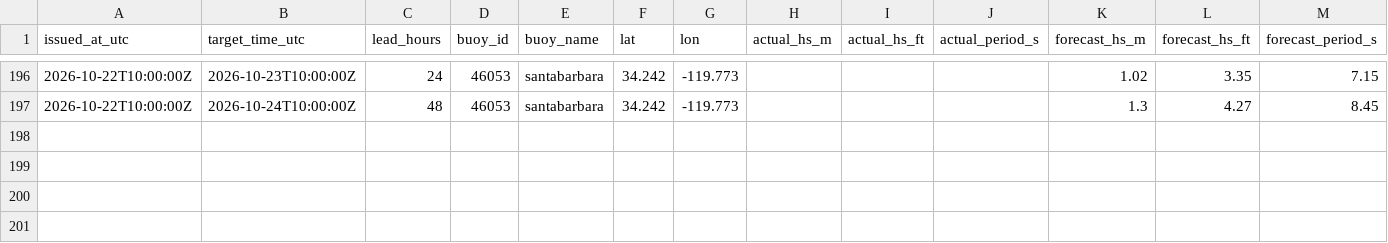
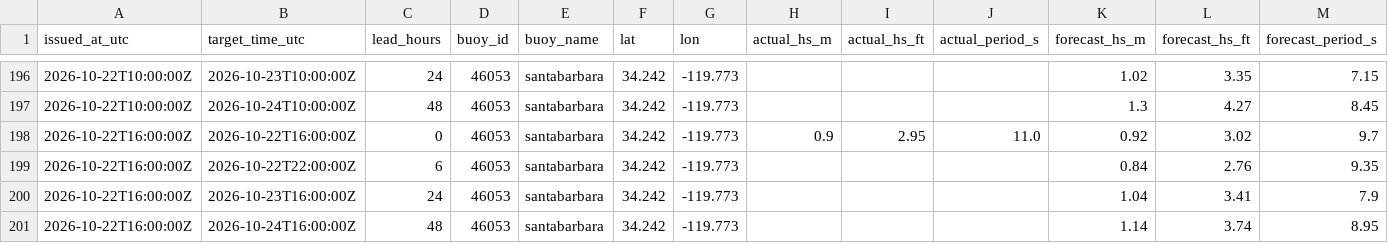
Before and after one commit to philbliss99/surfpy-custom-logger, a CSV file: data/46053_santabarbara_log.csv, drawn as a sheet; only a part is shown, gaps mark what is left out; rows hold the shown columns only; the diff names each change by its address in the sheet, - before the commit and + after, or states it on an @@ line.

```diff
--- a/data/46053_santabarbara_log.csv
+++ b/data/46053_santabarbara_log.csv
+row 198: 2026-10-22T16:00:00Z | 2026-10-22T16:00:00Z | 0 | 46053 | santabarbara | 34.242 | -119.773 | 0.9 | 2.95 | 11.0 | 0.92 | 3.02 | 9.7
+row 199: 2026-10-22T16:00:00Z | 2026-10-22T22:00:00Z | 6 | 46053 | santabarbara | 34.242 | -119.773 |  |  |  | 0.84 | 2.76 | 9.35
+row 200: 2026-10-22T16:00:00Z | 2026-10-23T16:00:00Z | 24 | 46053 | santabarbara | 34.242 | -119.773 |  |  |  | 1.04 | 3.41 | 7.9
+row 201: 2026-10-22T16:00:00Z | 2026-10-24T16:00:00Z | 48 | 46053 | santabarbara | 34.242 | -119.773 |  |  |  | 1.14 | 3.74 | 8.95
```
Also changed, not shown: data/44065_rockaway_log.csv, data/46221_santamonica_log.csv.
